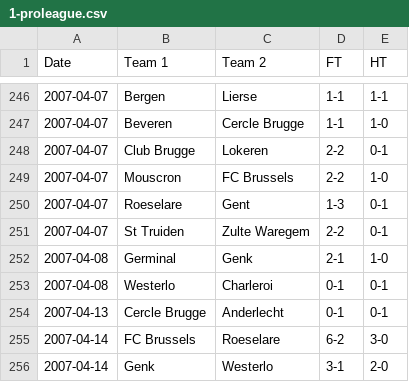
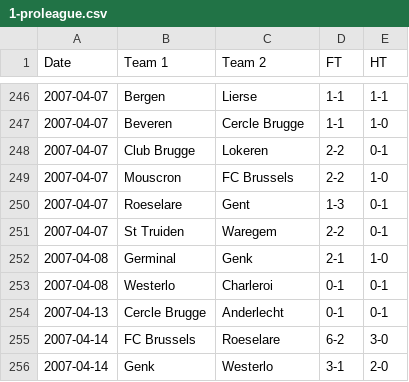
Before and after one commit to footballcsv/cache.footballsquads, a CSV file: 2006-07/1-proleague.csv, drawn as a sheet; only a part is shown, gaps mark what is left out.

```diff
--- a/2006-07/1-proleague.csv
+++ b/2006-07/1-proleague.csv
@@ -250,3 +250,3 @@ Date,Team 1,Team 2,FT,HT
 2007-04-07,Roeselare,Gent,1-3,0-1
-2007-04-07,St Truiden,Zulte Waregem,2-2,0-1
+2007-04-07,St Truiden,Waregem,2-2,0-1
 2007-04-08,Germinal,Genk,2-1,1-0
```
Also changed, not shown: 2010-11/1-proleague.csv, 4 other files.
